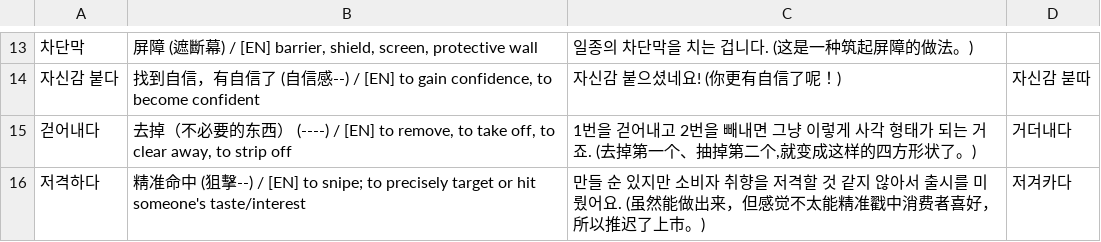
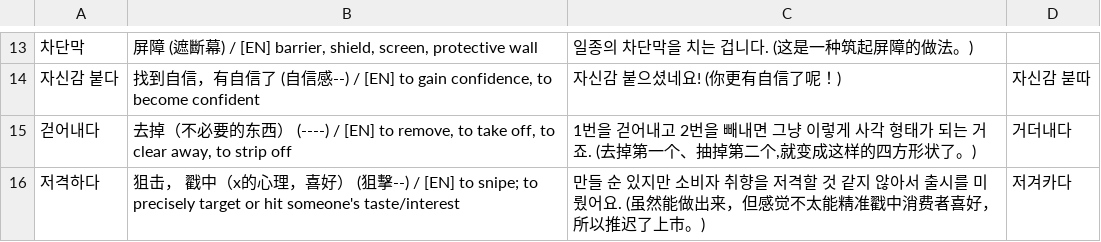
Before and after one commit to sinhong96/Korean-FlashCard-Web, a CSV file: vocablist_csv/20260917_01_LIST_Bot.csv, drawn as a sheet; only a part is shown, gaps mark what is left out; the diff names each change by its address in the sheet, - before the commit and + after, or states it on an @@ line.

Commit message:
Bot: set 저격하다 中文 to 狙击， 戳中（x的心理，喜好）

```diff
--- a/vocablist_csv/20260917_01_LIST_Bot.csv
+++ b/vocablist_csv/20260917_01_LIST_Bot.csv
-B16: 精准命中 (…
+B16: 狙击， 戳中（x的心理，喜好） (…
```
